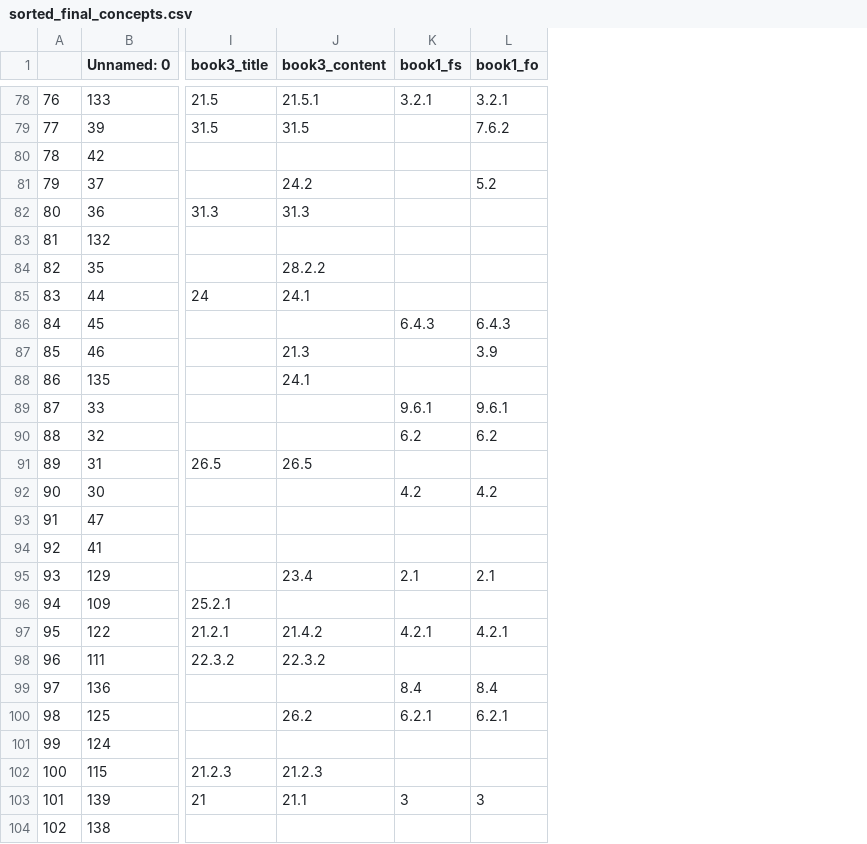
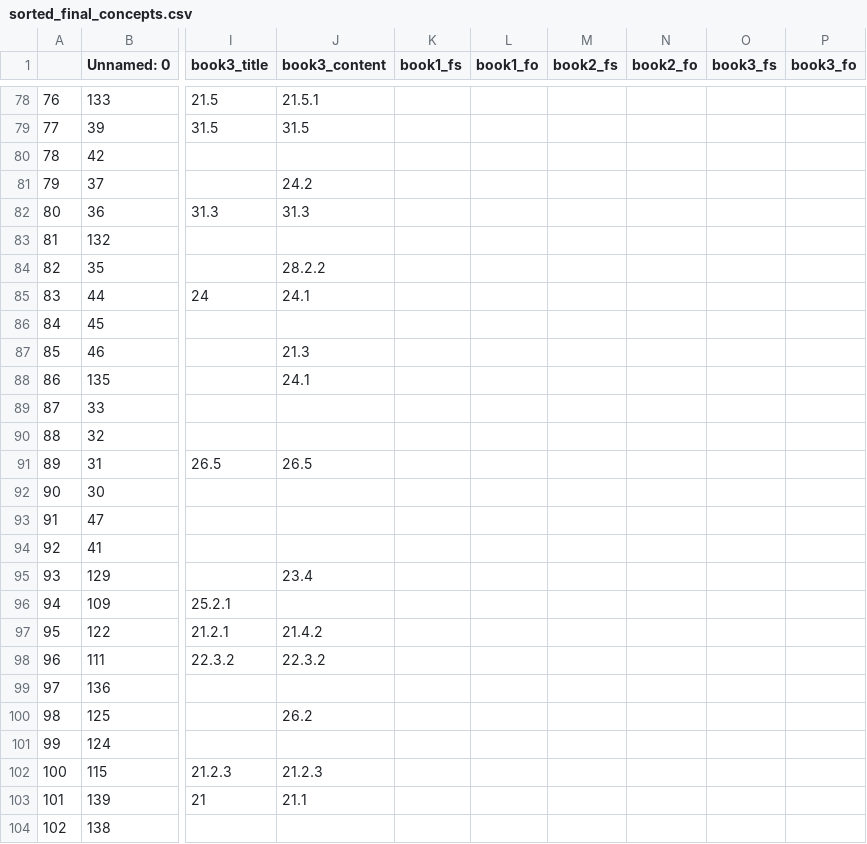
Before and after one commit to itsshivampal/Concept-Prerequiste-Learning, a CSV file: Proposed Method/Exp 2/data/sorted_final_concepts.csv, drawn as a sheet; only a part is shown, gaps mark what is left out; the diff covers the shown part only; the diff names each change by its address in the sheet, - before the commit and + after, or states it on an @@ line.

Commit message:
update sort book section

```diff
--- a/Proposed Method/Exp 2/data/sorted_final_concepts.csv
+++ b/Proposed Method/Exp 2/data/sorted_final_concepts.csv
+column M (book2_fs), empty
+column N (book2_fo), empty
+column O (book3_fs), empty
+column P (book3_fo), empty
-K78 (book1_fs): 3.2.1
+K78 (book1_fs): (empty)
-L78 (book1_fo): 3.2.1
+L78 (book1_fo): (empty)
-L79 (book1_fo): 7.6.2
+L79 (book1_fo): (empty)
-L81 (book1_fo): 5.2
+L81 (book1_fo): (empty)
-K86 (book1_fs): 6.4.3
+K86 (book1_fs): (empty)
-L86 (book1_fo): 6.4.3
+L86 (book1_fo): (empty)
-L87 (book1_fo): 3.9
+L87 (book1_fo): (empty)
-K89 (book1_fs): 9.6.1
+K89 (book1_fs): (empty)
-L89 (book1_fo): 9.6.1
+L89 (book1_fo): (empty)
-K90 (book1_fs): 6.2
+K90 (book1_fs): (empty)
-L90 (book1_fo): 6.2
+L90 (book1_fo): (empty)
-K92 (book1_fs): 4.2
+K92 (book1_fs): (empty)
-L92 (book1_fo): 4.2
+L92 (book1_fo): (empty)
-K95 (book1_fs): 2.1
+K95 (book1_fs): (empty)
-L95 (book1_fo): 2.1
+L95 (book1_fo): (empty)
-K97 (book1_fs): 4.2.1
+K97 (book1_fs): (empty)
-L97 (book1_fo): 4.2.1
+L97 (book1_fo): (empty)
-K99 (book1_fs): 8.4
+K99 (book1_fs): (empty)
-L99 (book1_fo): 8.4
+L99 (book1_fo): (empty)
-K100 (book1_fs): 6.2.1
+K100 (book1_fs): (empty)
-L100 (book1_fo): 6.2.1
+L100 (book1_fo): (empty)
-K103 (book1_fs): 3
+K103 (book1_fs): (empty)
-L103 (book1_fo): 3
+L103 (book1_fo): (empty)
```
Also changed, not shown: 115 edited cells elsewhere in this file, 1 other file.
